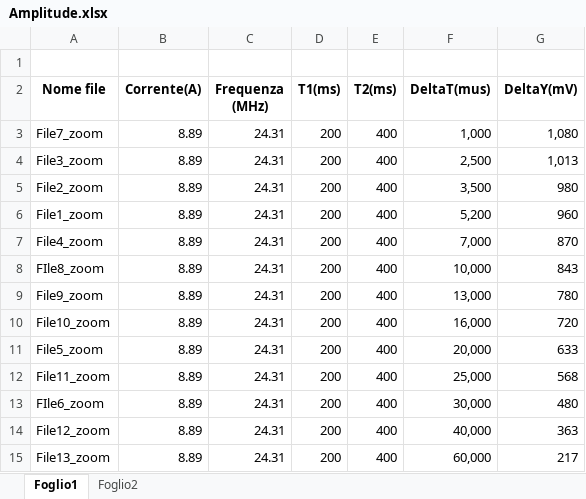
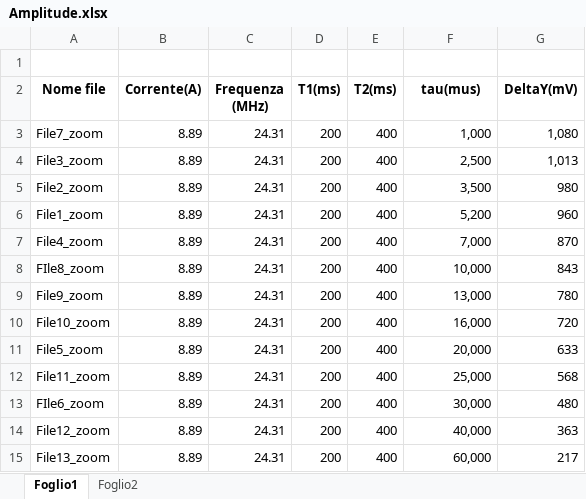
Before and after one commit to sdracia/Quantum-Hardware, an Excel workbook: Amplitude_Data/Amplitude.xlsx, sheet Foglio1, drawn as a sheet; values as stored, in another font and other column widths than the file's, no borders; the diff names each change by its address in the sheet, - before the commit and + after, or states it on an @@ line.

```diff
--- a/Amplitude_Data/Amplitude.xlsx (sheet Foglio1)
+++ b/Amplitude_Data/Amplitude.xlsx (sheet Foglio1)
-F2: DeltaT(mus)
+F2: tau(mus)
```
Also changed, not shown: sheet Foglio2, 6 other files.
